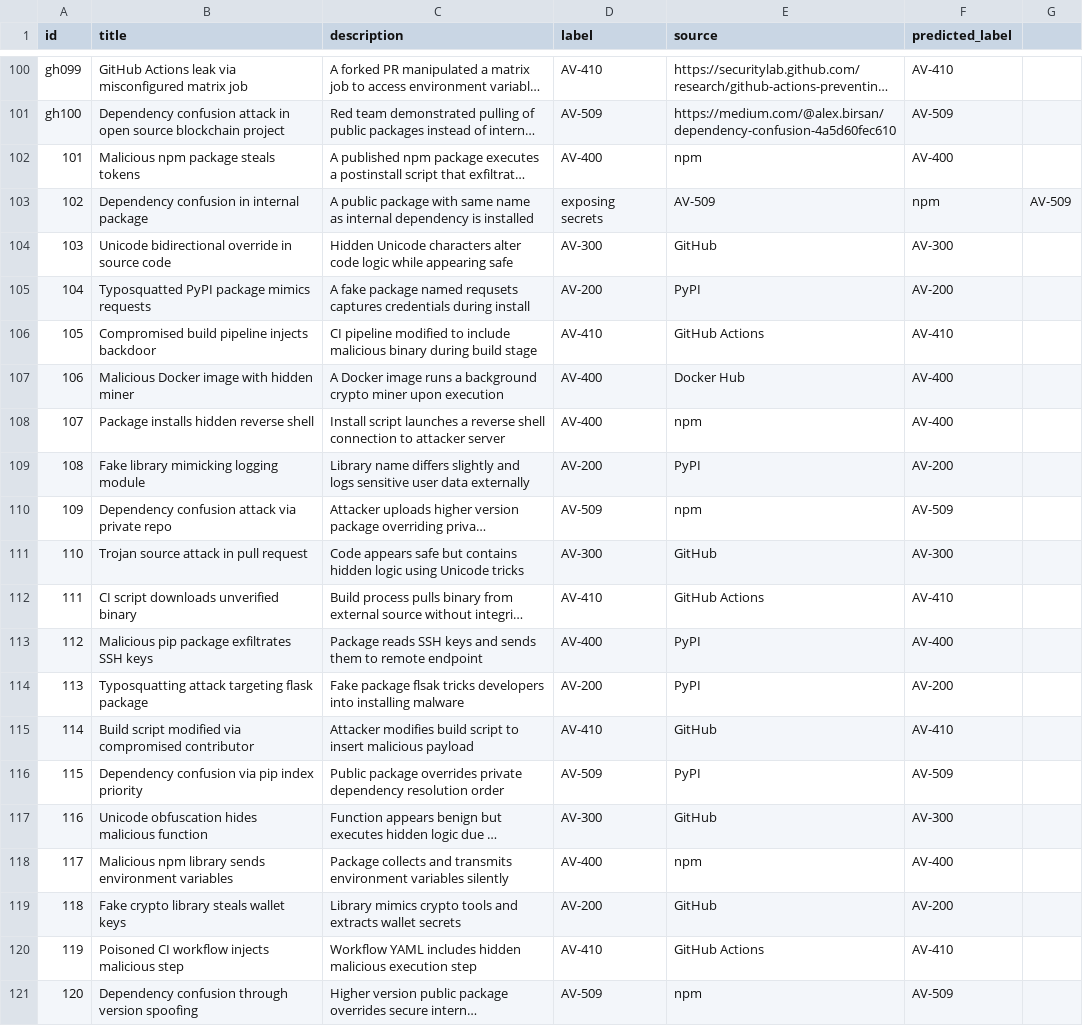
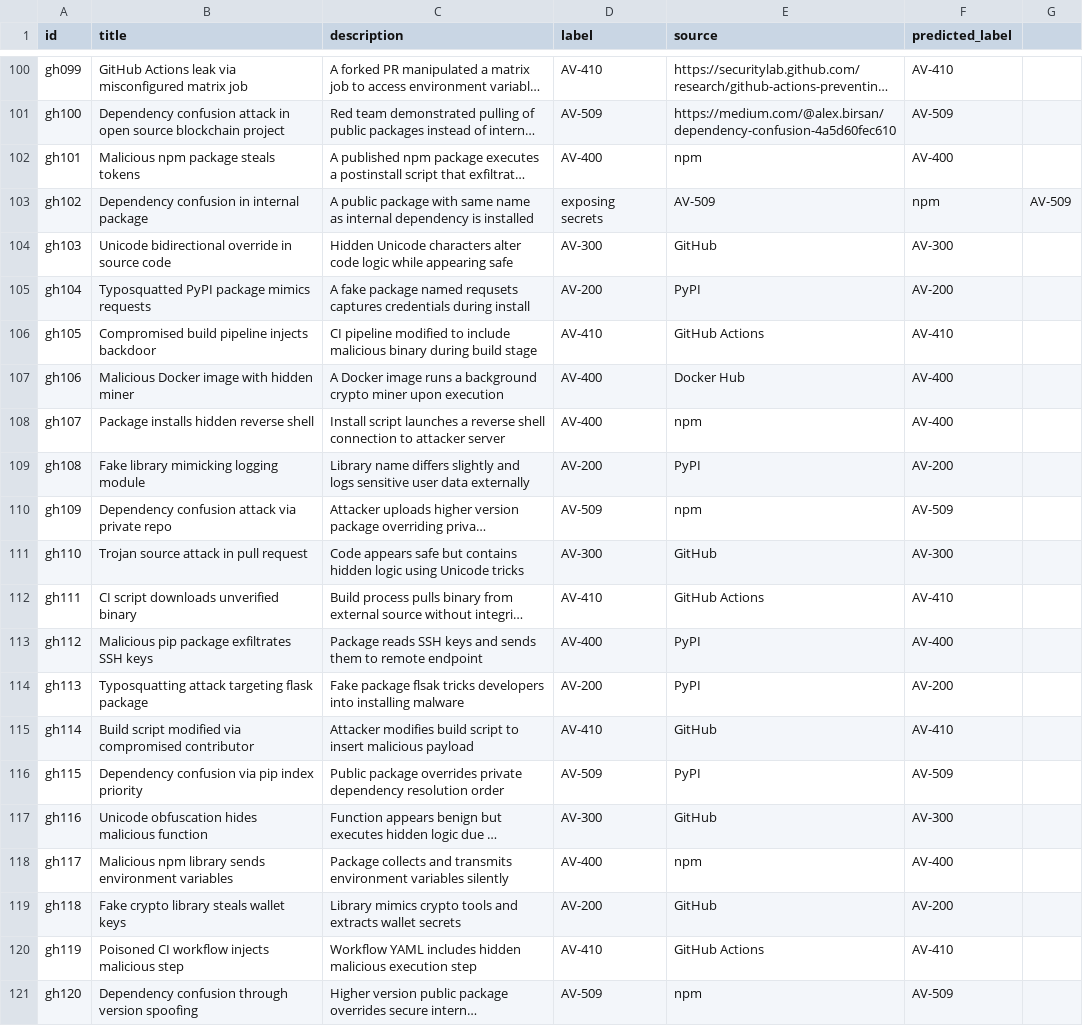
Before and after one commit to Mdniloykhan/oss-threat-data, a CSV file: data/oss_threat_dataset.csv, drawn as a sheet; only a part is shown, gaps mark what is left out; long unchanged cells end in …; the diff names each change by its address in the sheet, - before the commit and + after, or states it on an @@ line.

Commit message:
Update oss_threat_dataset.csv

```diff
--- a/data/oss_threat_dataset.csv
+++ b/data/oss_threat_dataset.csv
-A102 (id): 101
+A102 (id): gh101
-A103 (id): 102
+A103 (id): gh102
-A104 (id): 103
+A104 (id): gh103
-A105 (id): 104
+A105 (id): gh104
-A106 (id): 105
+A106 (id): gh105
-A107 (id): 106
+A107 (id): gh106
-A108 (id): 107
+A108 (id): gh107
-A109 (id): 108
+A109 (id): gh108
-A110 (id): 109
+A110 (id): gh109
-A111 (id): 110
+A111 (id): gh110
-A112 (id): 111
+A112 (id): gh111
-A113 (id): 112
+A113 (id): gh112
-A114 (id): 113
+A114 (id): gh113
-A115 (id): 114
+A115 (id): gh114
-A116 (id): 115
+A116 (id): gh115
-A117 (id): 116
+A117 (id): gh116
-A118 (id): 117
+A118 (id): gh117
-A119 (id): 118
+A119 (id): gh118
-A120 (id): 119
+A120 (id): gh119
-A121 (id): 120
+A121 (id): gh120
```
